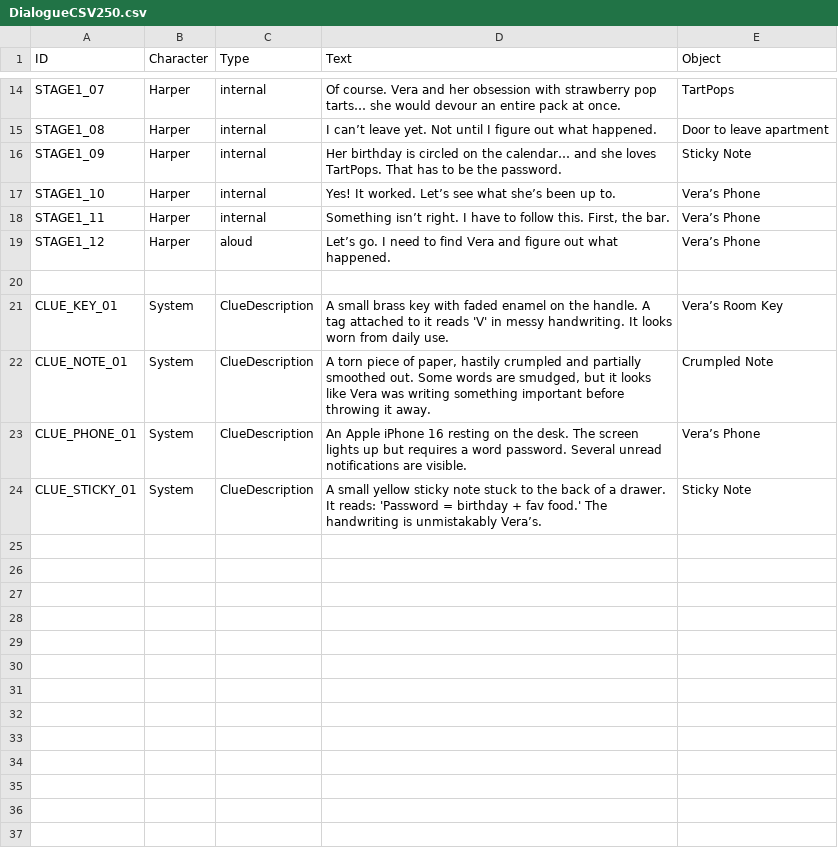
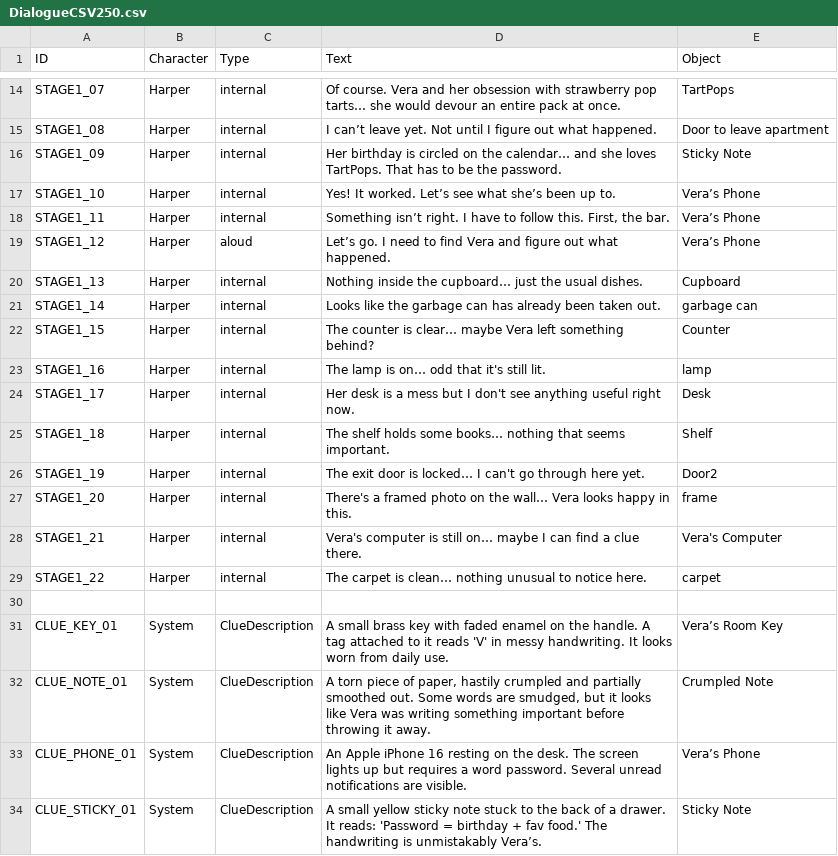
Before and after one commit to Midnight-Umbrella/Project-Hidden-Threads, a CSV file: DialogueCSV250.csv, drawn as a sheet; only a part is shown, gaps mark what is left out.

Commit message:
Add files via upload
Adding furniture dialogues to old csv for vertical slice.

```diff
--- a/DialogueCSV250.csv
+++ b/DialogueCSV250.csv
@@ -19,2 +19,12 @@ STAGE1_11,Harper,internal,"Something isn’t right. I have to follow this. First
 STAGE1_12,Harper,aloud,Let’s go. I need to find Vera and figure out what happened.,Vera’s Phone
+STAGE1_13,Harper,internal,Nothing inside the cupboard… just the usual dishes.,Cupboard
+STAGE1_14,Harper,internal,Looks like the garbage can has already been taken out.,garbage can
+STAGE1_15,Harper,internal,The counter is clear… maybe Vera left something behind?,Counter
+STAGE1_16,Harper,internal,The lamp is on… odd that it's still lit.,lamp
+STAGE1_17,Harper,internal,Her desk is a mess  but I don't see anything useful right now.,Desk
+STAGE1_18,Harper,internal,The shelf holds some books… nothing that seems important.,Shelf
+STAGE1_19,Harper,internal,The exit door is locked… I can't go through here yet.,Door2
+STAGE1_20,Harper,internal,There's a framed photo on the wall… Vera looks happy in this.,frame
+STAGE1_21,Harper,internal,Vera's computer is still on… maybe I can find a clue there.,Vera's Computer
+STAGE1_22,Harper,internal,The carpet is clean… nothing unusual to notice here.,carpet
 ,,,,
```
